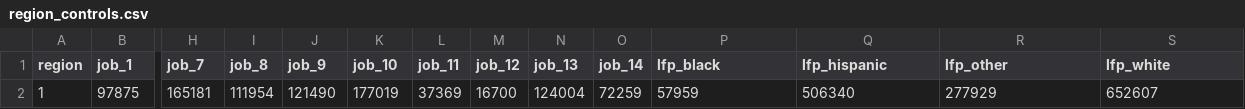
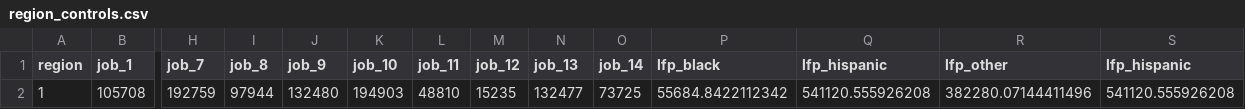
Before and after one commit to SANDAG/Population-Sim, a CSV file: 2. Implementation/data/region_controls.csv, drawn as a sheet; only a part is shown, gaps mark what is left out; removed rows and columns are numbered as before the commit, all else as after; rows hold the shown columns only; the diff names each change by its address in the sheet, - before the commit and + after, or states it on an @@ line.

Commit message:
Remove Getting Data Step
The folder and middle man of the getting data process is no longer needed.

```diff
--- a/2. Implementation/data/region_controls.csv
+++ b/2. Implementation/data/region_controls.csv
-S1: lfp_white
+S1: lfp_hispanic
-row 2: 1 | 97875 | 165181 | 111954 | 121490 | 177019 | 37369 | 16700 | 124004 | 72259 | 57959 | 506340 | 277929 | 652607
+row 2: 1 | 105708 | 192759 | 97944 | 132480 | 194903 | 48810 | 15235 | 132477 | 73725 | 55684.8422112342 | 541120.555926208 | 382280.07144411496 | 541120.555926208
```
Also changed, not shown: 17 other files.
